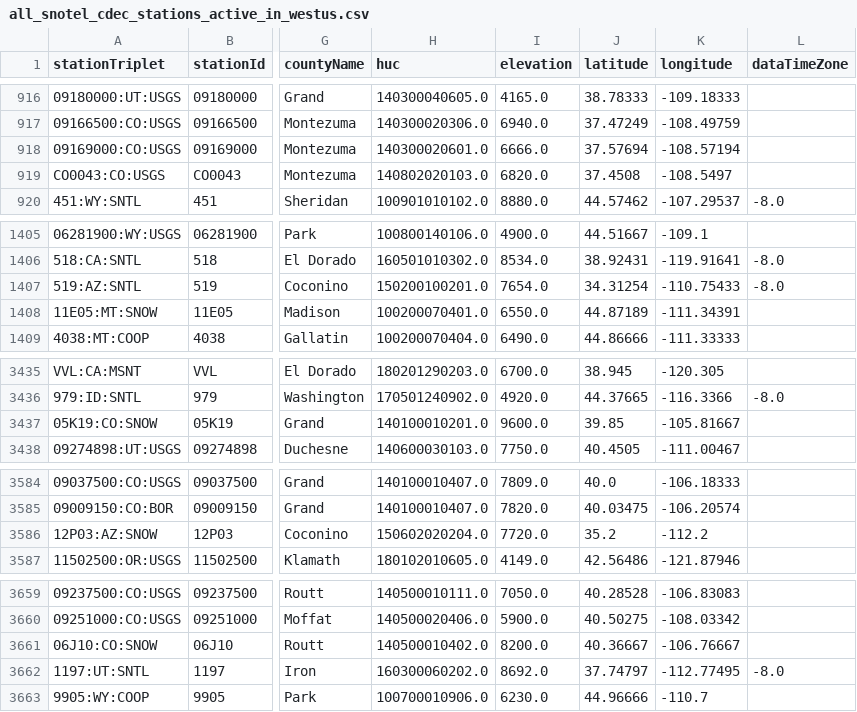
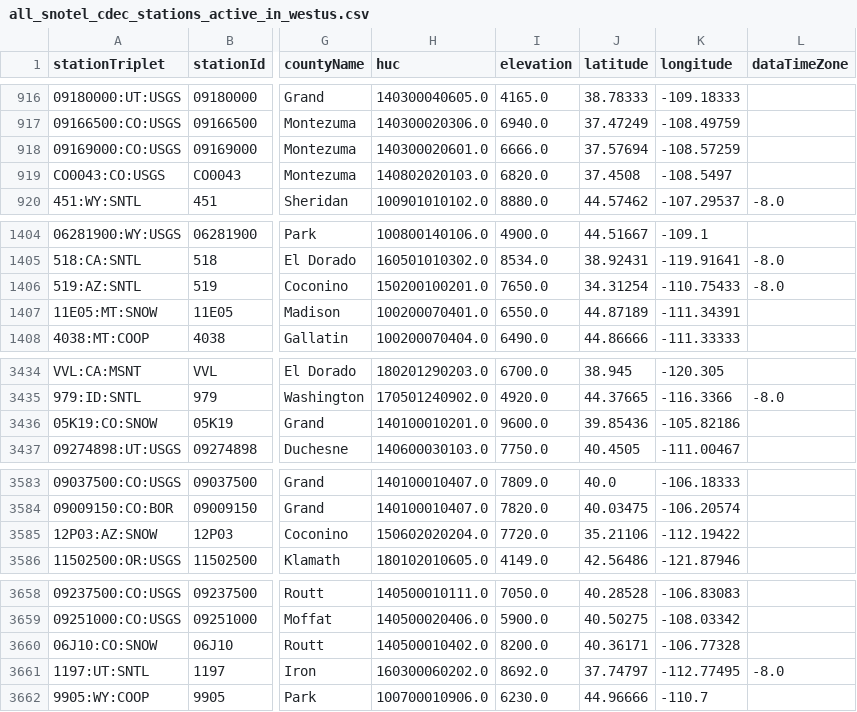
Before and after one commit to geo-smart/swe-workflow-book, a CSV file: book/data/snotel_training_data/all_snotel_cdec_stations_active_in_westus.csv, drawn as a sheet; only a part is shown, gaps mark what is left out; addresses are those after the commit; the diff covers the shown part only; the diff names each change by its address in the sheet, - before the commit and + after, or states it on an @@ line.

```diff
--- a/book/data/snotel_training_data/all_snotel_cdec_stations_active_in_westus.csv
+++ b/book/data/snotel_training_data/all_snotel_cdec_stations_active_in_westus.csv
-K918 (longitude): -108.57194
+K918 (longitude): -108.57259
-I1406 (elevation): 7654.0
+I1406 (elevation): 7650.0
-J3436 (latitude): 39.85
+J3436 (latitude): 39.85436
-K3436 (longitude): -105.81667
+K3436 (longitude): -105.82186
-J3585 (latitude): 35.2
+J3585 (latitude): 35.21106
-K3585 (longitude): -112.2
+K3585 (longitude): -112.19422
-J3660 (latitude): 40.36667
+J3660 (latitude): 40.36171
-K3660 (longitude): -106.76667
+K3660 (longitude): -106.77328
```
Also changed, not shown: 1 removed row and 9 edited cells elsewhere in this file, book/data/snotel_training_data/all_snotel_cdec_stations.csv, 2 other files.
